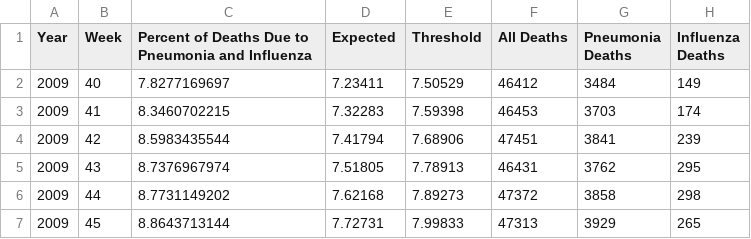
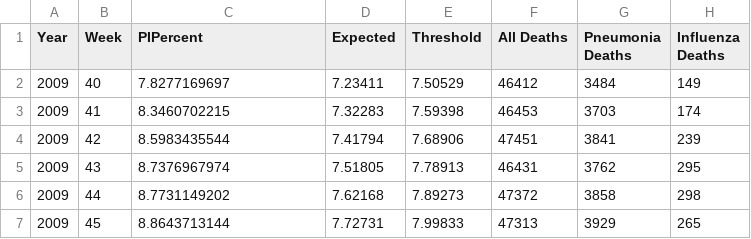
Before and after one commit to jayantsolanki/CDC-FLU-Data-Collection-and-Exploratory-Data-Analysis, a CSV file: data/NCHSData04.csv, drawn as a sheet; only a part is shown.

```diff
--- a/data/NCHSData04.csv
+++ b/data/NCHSData04.csv
@@ -1,2 +1,2 @@
-"Year","Week","Percent of Deaths Due to Pneumonia and Influenza","Expected","Threshold","All Deaths","Pneumonia Deaths","Influenza Deaths"
+"Year","Week","PIPercent","Expected","Threshold","All Deaths","Pneumonia Deaths","Influenza Deaths"
 2009,40,7.8277169697,7.23411,7.50529,46412,3484,149
```
Also changed, not shown: data/Genetic04.csv, 3 other files.
